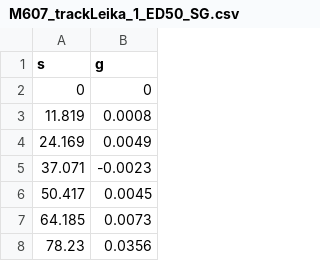
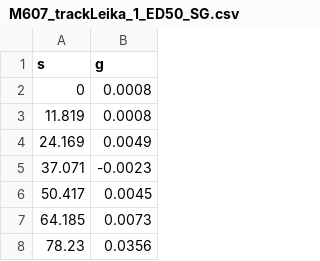
Before and after one commit to shiguera/profilegenerator, a CSV file: src/main/resources/M607_trackLeika_1_ED50_SG.csv, drawn as a sheet; only a part is shown.

```diff
--- a/src/main/resources/M607_trackLeika_1_ED50_SG.csv
+++ b/src/main/resources/M607_trackLeika_1_ED50_SG.csv
@@ -1,3 +1,3 @@
 s,g
-0,0
+0,0.0008
 11.819,0.0008
```
Also changed, not shown: 12 other files.
